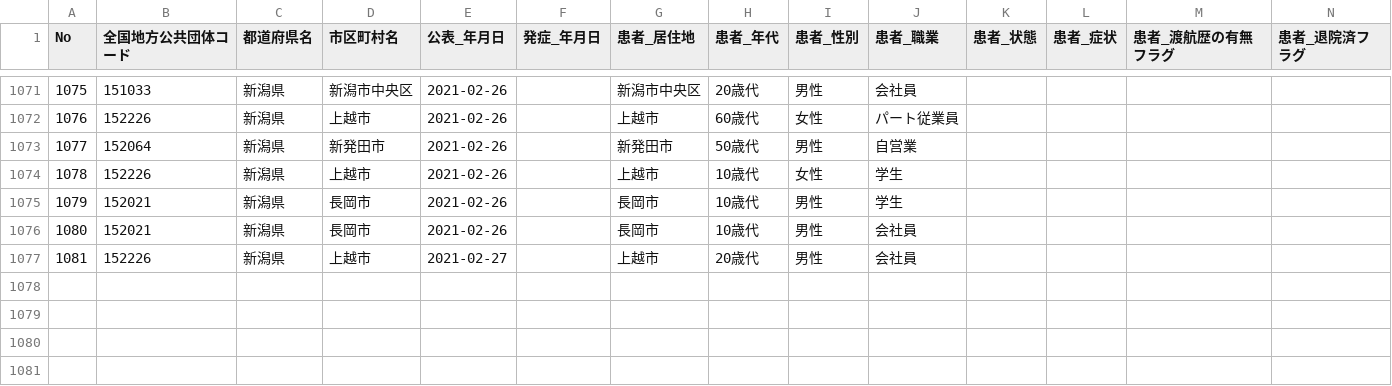
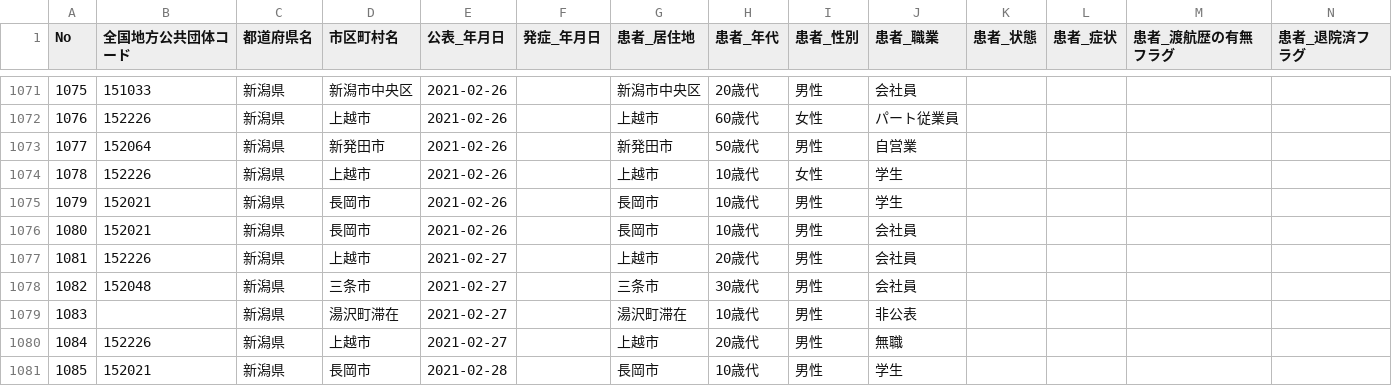
Before and after one commit to CodeForNiigata/covid19-data-niigata, a CSV file: dist/csv/150002_niigata_covid19_patients.csv, drawn as a sheet; only a part is shown, gaps mark what is left out; rows hold the shown columns only; the diff names each change by its address in the sheet, - before the commit and + after, or states it on an @@ line.

```diff
--- a/dist/csv/150002_niigata_covid19_patients.csv
+++ b/dist/csv/150002_niigata_covid19_patients.csv
+row 1078: 1082 | 152048 | 新潟県 | 三条市 | 2021-02-27 |  | 三条市 | 30歳代 | 男性 | 会社員
+row 1079: 1083 |  | 新潟県 | 湯沢町滞在 | 2021-02-27 |  | 湯沢町滞在 | 10歳代 | 男性 | 非公表
+row 1080: 1084 | 152226 | 新潟県 | 上越市 | 2021-02-27 |  | 上越市 | 20歳代 | 男性 | 無職
+row 1081: 1085 | 152021 | 新潟県 | 長岡市 | 2021-02-28 |  | 長岡市 | 10歳代 | 男性 | 学生
```
Also changed, not shown: 2 other files.
